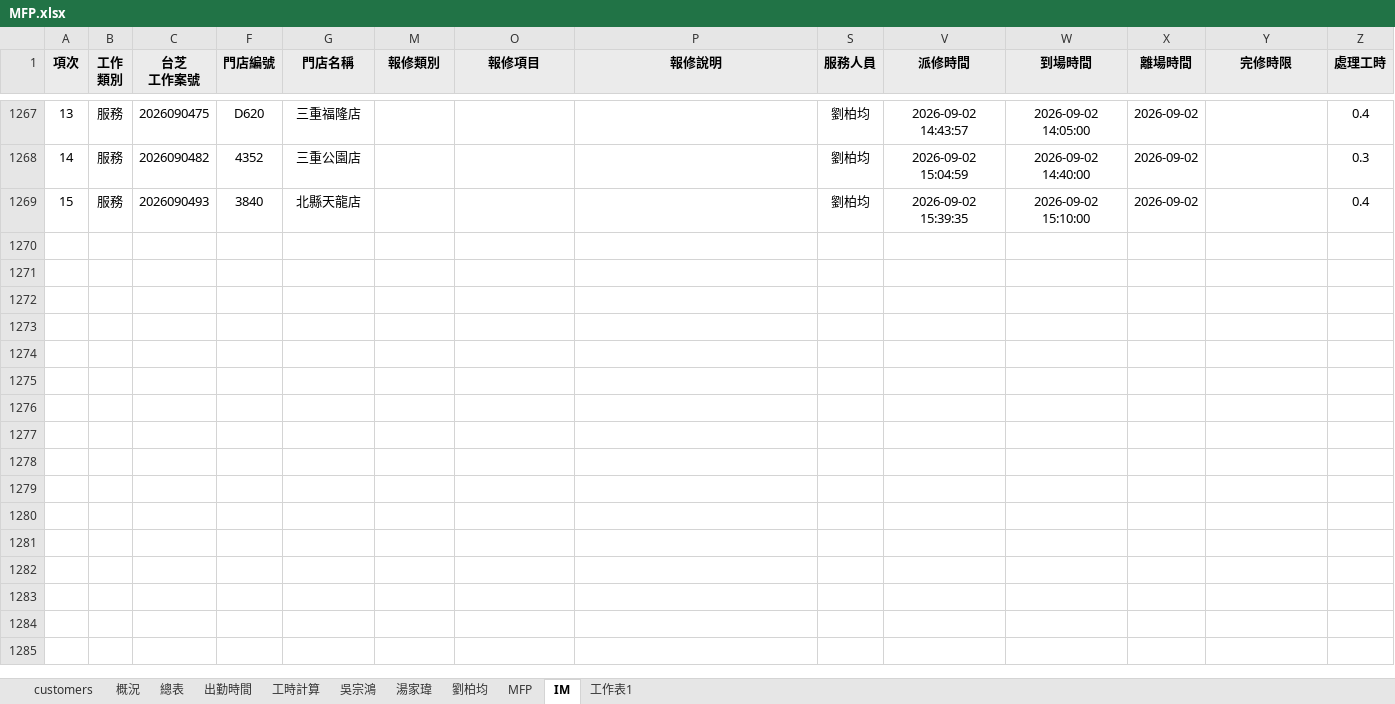
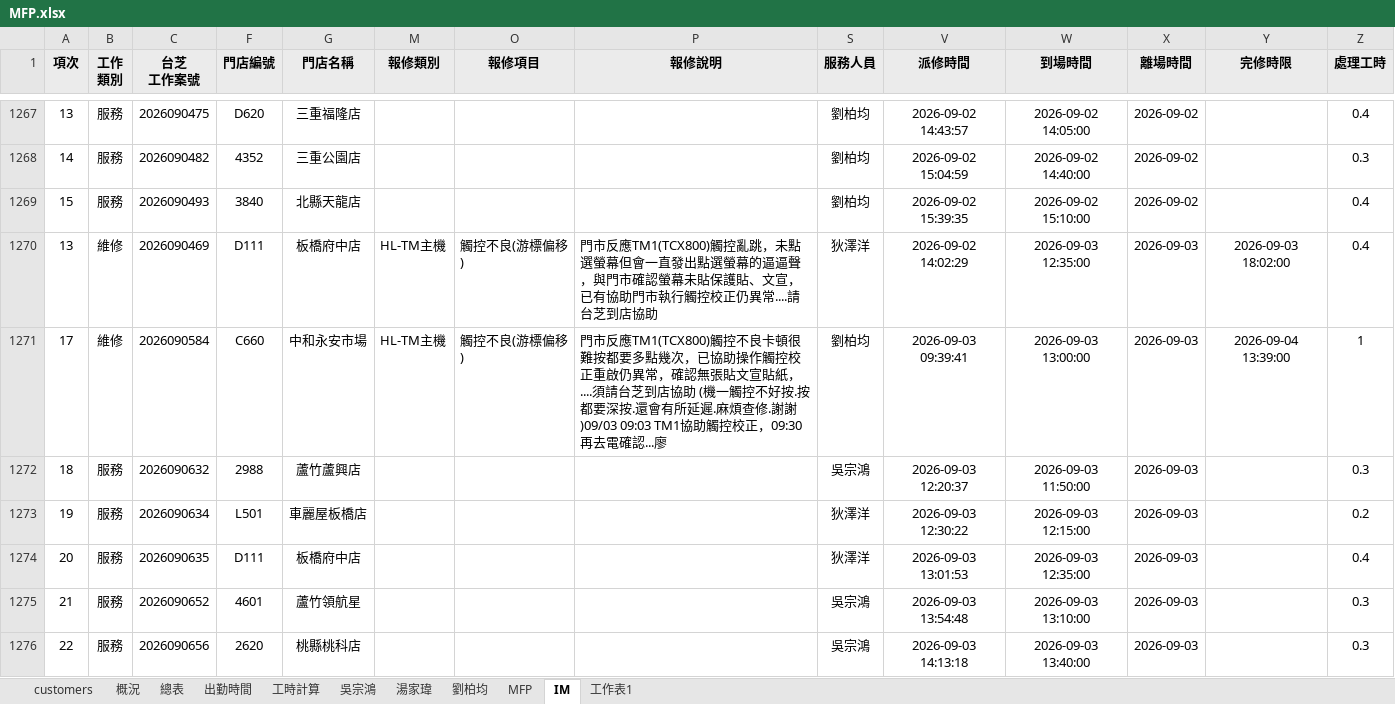
Before and after one commit to Yang-0419-di/FW_2, an Excel workbook: MFP/MFP.xlsx, sheet IM, drawn as a sheet; only a part is shown, gaps mark what is left out; values as stored, in another font and other column widths than the file's, no borders; conditional formats not drawn; rows hold the shown columns only; the diff names each change by its address in the sheet, - before the commit and + after, or states it on an @@ line.

```diff
--- a/MFP/MFP.xlsx (sheet IM)
+++ b/MFP/MFP.xlsx (sheet IM)
+row 1270: 13 | 維修 | 2026090469 | D111 | 板橋府中店 | HL-TM主機 | 觸控不良(游標偏移) | 門市反應TM1(TCX800)觸控亂跳，未點選螢幕但會一直發出點選螢幕的逼逼聲，與門市確認螢幕未貼保護貼、文宣，已有協助門市執行觸控校正仍異常....請台芝到店協助 | 狄澤洋 | 2026-09-02 14:02:29 | 2026-09-03 12:35:00 | 2026-09-03 | 2026-09-03 18:02:00 | 0.4
+row 1271: 17 | 維修 | 2026090584 | C660 | 中和永安市場 | HL-TM主機 | 觸控不良(游標偏移) | 門市反應TM1(TCX800)觸控不良卡頓很難按都要多點幾次，已協助操作觸控校正重啟仍異常，確認無張貼文宣貼紙，....須請台芝到店協助 (機一觸控不好按.按都要深按.還會有所延遲.麻煩查修.謝謝)09/03 09:03 TM1協助觸控校正，09:30 再去電確認...廖 | 劉柏均 | 2026-09-03 09:39:41 | 2026-09-03 13:00:00 | 2026-09-03 | 2026-09-04 13:39:00 | 1
+row 1272: 18 | 服務 | 2026090632 | 2988 | 蘆竹蘆興店 |  |  |  | 吳宗鴻 | 2026-09-03 12:20:37 | 2026-09-03 11:50:00 | 2026-09-03 |  | 0.3
+row 1273: 19 | 服務 | 2026090634 | L501 | 車麗屋板橋店 |  |  |  | 狄澤洋 | 2026-09-03 12:30:22 | 2026-09-03 12:15:00 | 2026-09-03 |  | 0.2
+row 1274: 20 | 服務 | 2026090635 | D111 | 板橋府中店 |  |  |  | 狄澤洋 | 2026-09-03 13:01:53 | 2026-09-03 12:35:00 | 2026-09-03 |  | 0.4
+row 1275: 21 | 服務 | 2026090652 | 4601 | 蘆竹領航星 |  |  |  | 吳宗鴻 | 2026-09-03 13:54:48 | 2026-09-03 13:10:00 | 2026-09-03 |  | 0.3
+row 1276: 22 | 服務 | 2026090656 | 2620 | 桃縣桃科店 |  |  |  | 吳宗鴻 | 2026-09-03 14:13:18 | 2026-09-03 13:40:00 | 2026-09-03 |  | 0.3
```
Also changed, not shown: sheet MFP, sheet 工時計算, sheet 出勤時間, hidden cells, charts or pictures, IM/202609_HL_Maintain_Report.xlsx, IM/202609_Service_Count_Report.xlsx, 28 other files.
